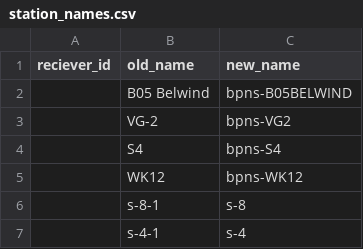
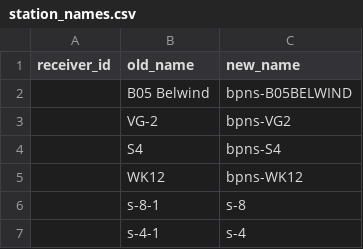
Before and after one commit to inbo/fish-tracking, a CSV file: data/station_names.csv, drawn as a sheet; only a part is shown.

Commit message:
fix typo in header

```diff
--- a/data/station_names.csv
+++ b/data/station_names.csv
@@ -1,2 +1,2 @@
-reciever_id,old_name,new_name
+receiver_id,old_name,new_name
 ,B05 Belwind,bpns-B05BELWIND
```
